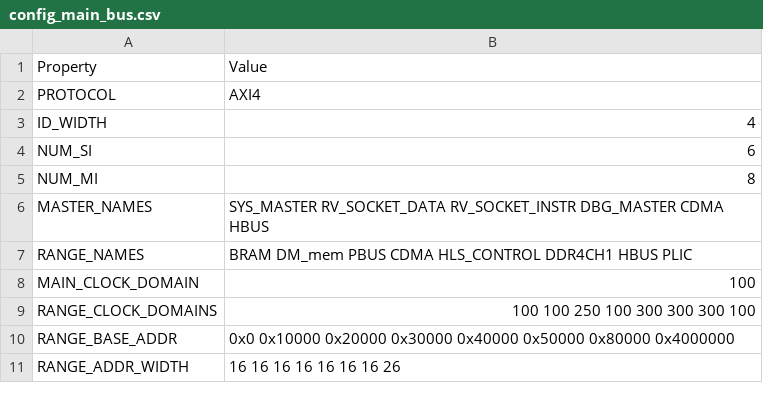
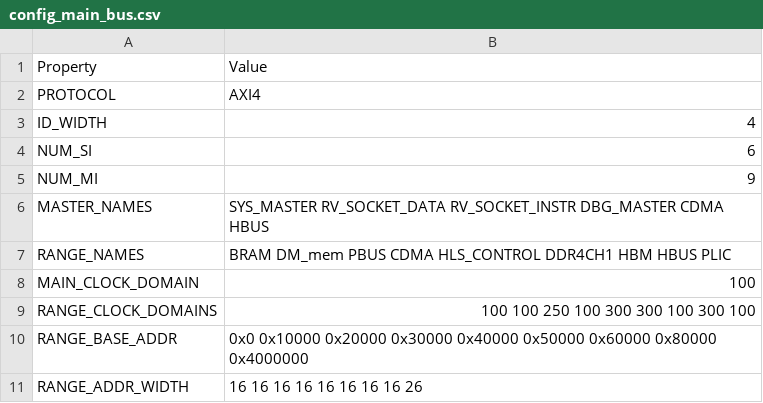
Before and after one commit to HiSA-Team/Simply-V, a CSV file: config/configs/hpc/config_main_bus.csv, drawn as a sheet.

```diff
--- a/config/configs/hpc/config_main_bus.csv
+++ b/config/configs/hpc/config_main_bus.csv
@@ -4,8 +4,8 @@ ID_WIDTH,4
 NUM_SI,6
-NUM_MI,8
+NUM_MI,9
 MASTER_NAMES,SYS_MASTER RV_SOCKET_DATA RV_SOCKET_INSTR DBG_MASTER CDMA HBUS
-RANGE_NAMES,BRAM DM_mem PBUS CDMA HLS_CONTROL DDR4CH1 HBUS PLIC
+RANGE_NAMES,BRAM DM_mem PBUS CDMA HLS_CONTROL DDR4CH1 HBM HBUS PLIC
 MAIN_CLOCK_DOMAIN,100
-RANGE_CLOCK_DOMAINS,100 100 250 100 300 300 300 100
-RANGE_BASE_ADDR,0x0 0x10000 0x20000 0x30000 0x40000 0x50000 0x80000 0x4000000
-RANGE_ADDR_WIDTH,16 16 16 16 16 16 16 26
+RANGE_CLOCK_DOMAINS,100 100 250 100 300 300 100 300 100
+RANGE_BASE_ADDR,0x0 0x10000 0x20000 0x30000 0x40000 0x50000 0x60000 0x80000 0x4000000
+RANGE_ADDR_WIDTH,16 16 16 16 16 16 16 16 26
```
Also changed, not shown: 12 other files.
